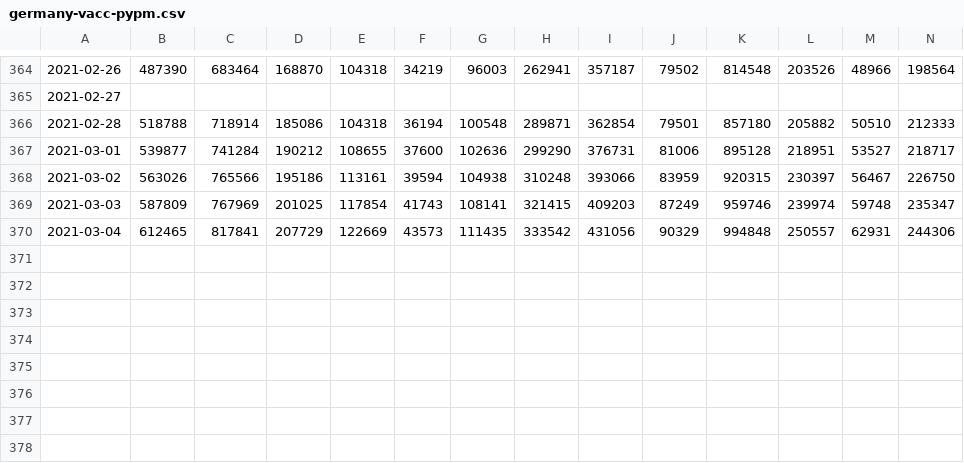
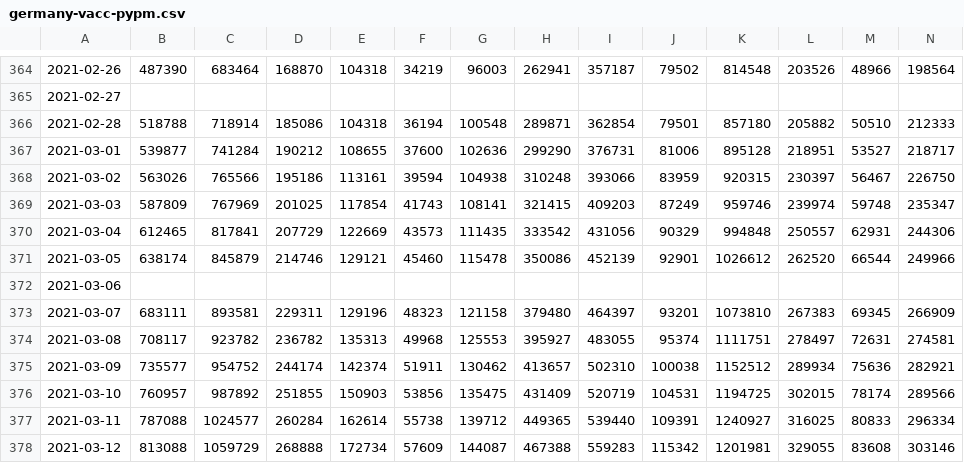
Before and after one commit to pypm/data, a CSV file: covid19/Germany/germany-vacc-pypm.csv, drawn as a sheet; only a part is shown, gaps mark what is left out; rows hold the shown columns only; the diff names each change by its address in the sheet, - before the commit and + after, or states it on an @@ line.

```diff
--- a/covid19/Germany/germany-vacc-pypm.csv
+++ b/covid19/Germany/germany-vacc-pypm.csv
+row 371: 2021-03-05 | 638174 | 845879 | 214746 | 129121 | 45460 | 115478 | 350086 | 452139 | 92901 | 1026612 | 262520 | 66544 | 249966
+row 372: 2021-03-06
+row 373: 2021-03-07 | 683111 | 893581 | 229311 | 129196 | 48323 | 121158 | 379480 | 464397 | 93201 | 1073810 | 267383 | 69345 | 266909
+row 374: 2021-03-08 | 708117 | 923782 | 236782 | 135313 | 49968 | 125553 | 395927 | 483055 | 95374 | 1111751 | 278497 | 72631 | 274581
+row 375: 2021-03-09 | 735577 | 954752 | 244174 | 142374 | 51911 | 130462 | 413657 | 502310 | 100038 | 1152512 | 289934 | 75636 | 282921
+row 376: 2021-03-10 | 760957 | 987892 | 251855 | 150903 | 53856 | 135475 | 431409 | 520719 | 104531 | 1194725 | 302015 | 78174 | 289566
+row 377: 2021-03-11 | 787088 | 1024577 | 260284 | 162614 | 55738 | 139712 | 449365 | 539440 | 109391 | 1240927 | 316025 | 80833 | 296334
+row 378: 2021-03-12 | 813088 | 1059729 | 268888 | 172734 | 57609 | 144087 | 467388 | 559283 | 115342 | 1201981 | 329055 | 83608 | 303146
```
Also changed, not shown: covid19/Germany/germany-divi-pypm.csv, covid19/Germany/germany-rki-pypm.csv.
